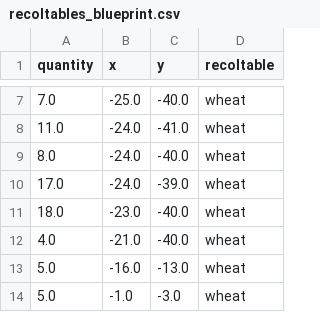
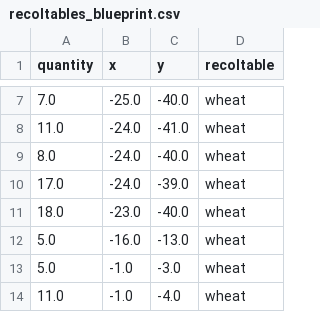
Before and after one commit to Achraf-Louiza/dofus-job-bot, a CSV file: data/recoltable_map_positions/recoltables_blueprint.csv, drawn as a sheet; only a part is shown, gaps mark what is left out; the shorter side is filled out with more unchanged rows; the diff names each change by its address in the sheet, - before the commit and + after, or states it on an @@ line.

```diff
--- a/data/recoltable_map_positions/recoltables_blueprint.csv
+++ b/data/recoltable_map_positions/recoltables_blueprint.csv
-row 12: 4.0 | -21.0 | -40.0 | wheat
```
Also changed, not shown: data/recoltable_pixel_coordinates/recoltable_pixel_coords.csv, 2 other files.
